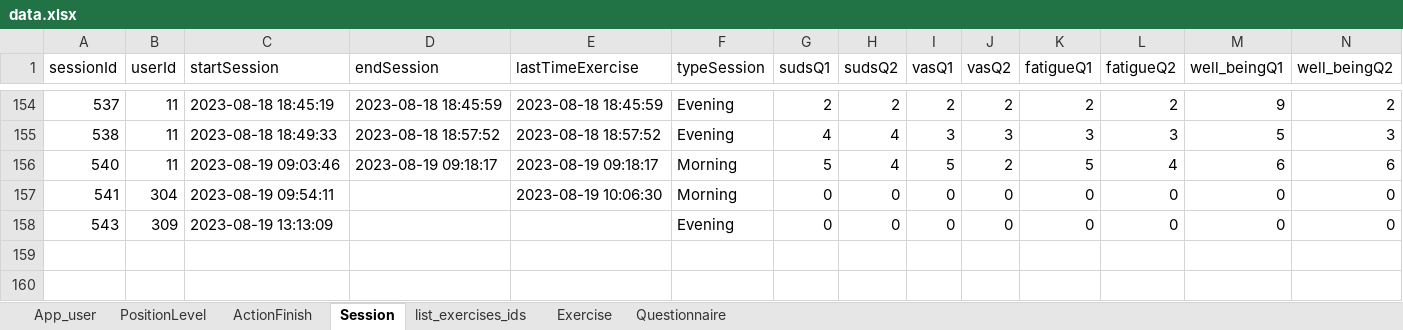
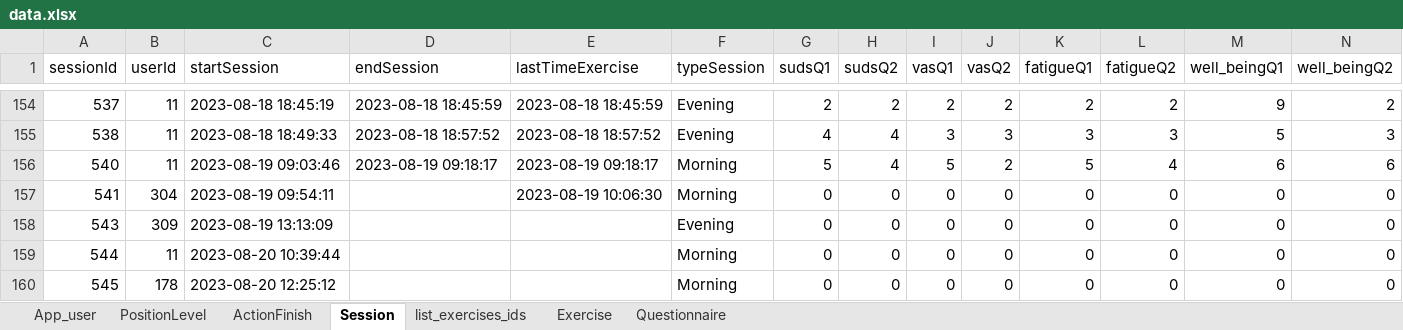
Before and after one commit to ozseadia/COBIMINDEX, an Excel workbook: Data/data.xlsx, sheet Session, drawn as a sheet; only a part is shown, gaps mark what is left out; values as stored, in another font and other column widths than the file's, no borders; the diff names each change by its address in the sheet, - before the commit and + after, or states it on an @@ line.

```diff
--- a/Data/data.xlsx (sheet Session)
+++ b/Data/data.xlsx (sheet Session)
+row 159: 544 | 11 | 2023-08-20 10:39:44 |  |  | Morning | 0 | 0 | 0 | 0 | 0 | 0 | 0 | 0
+row 160: 545 | 178 | 2023-08-20 12:25:12 |  |  | Morning | 0 | 0 | 0 | 0 | 0 | 0 | 0 | 0
```
Also changed, not shown: sheet ActionFinish, sheet Exercise, sheet Questionnaire, sheet list_exercises_ids, sheet App_user, Data/checkWork - 25.06.23.xlsx, 3 other files.
